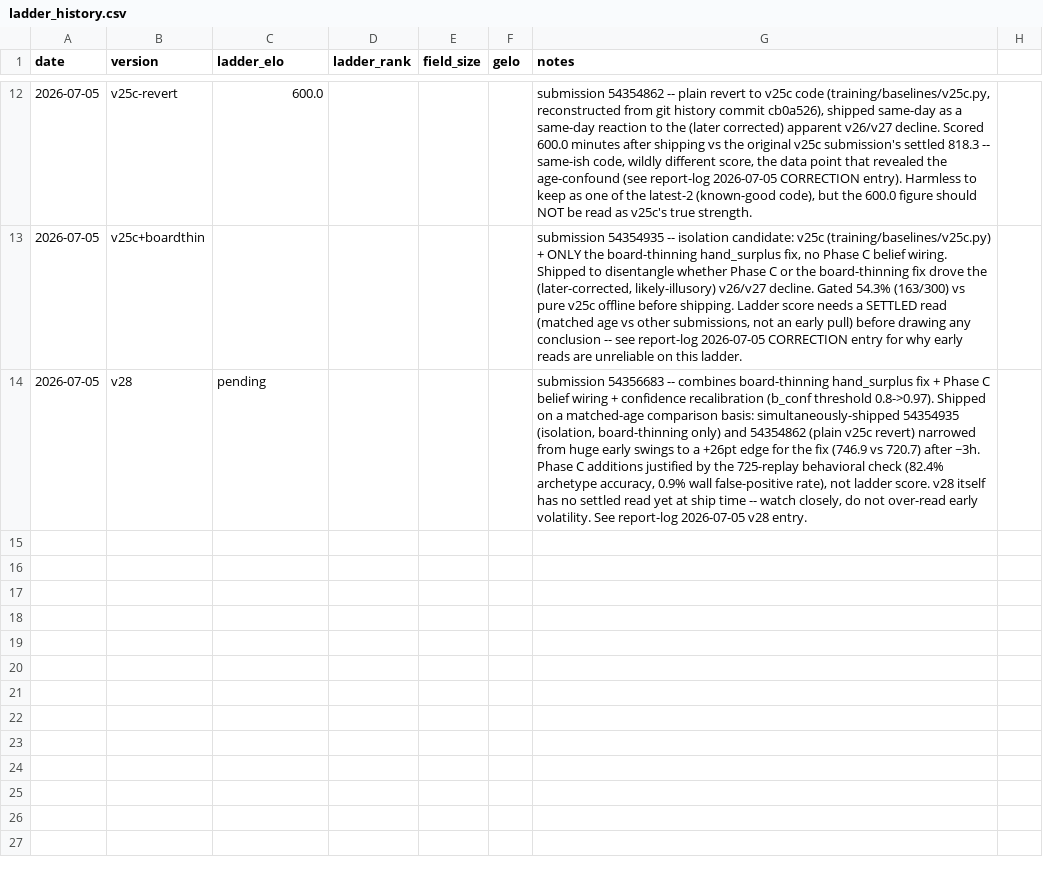
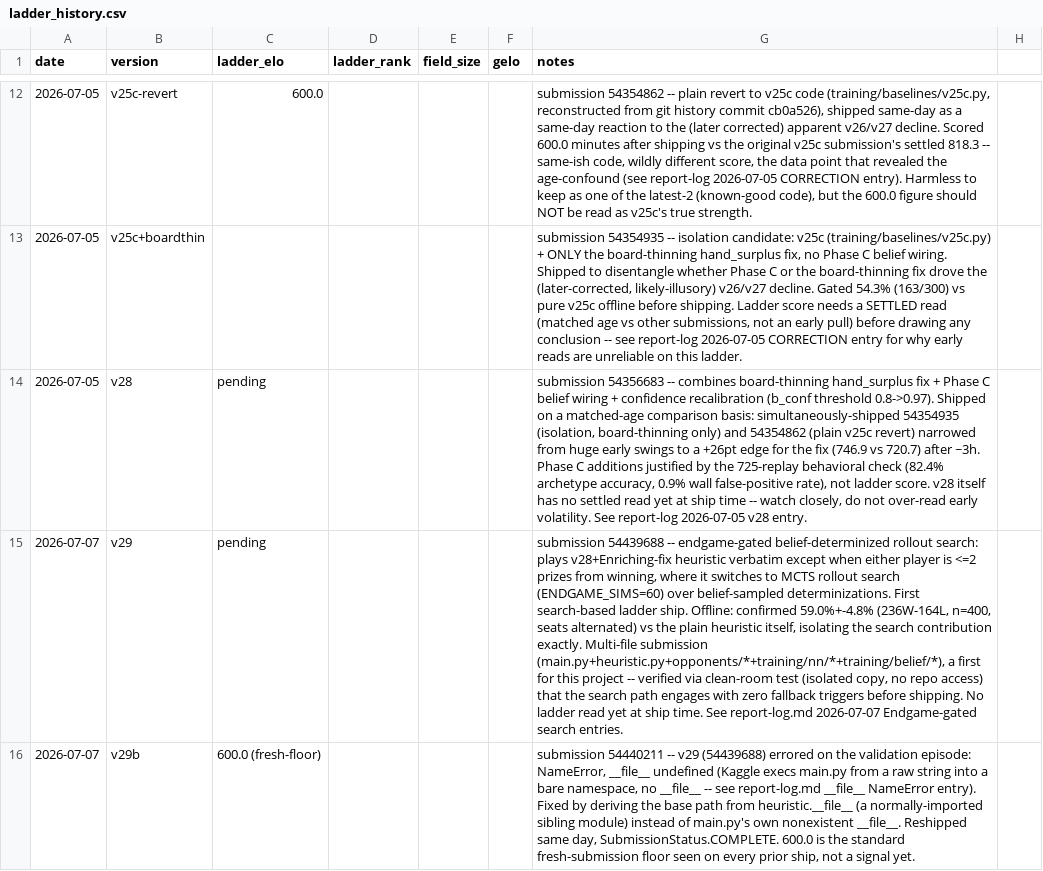
Before and after one commit to jranderson6364/PkmnTCGAI, a CSV file: training/ladder_history.csv, drawn as a sheet; only a part is shown, gaps mark what is left out; the diff covers the shown part only; the diff names each change by its address in the sheet, - before the commit and + after, or states it on an @@ line.

```diff
--- a/training/ladder_history.csv
+++ b/training/ladder_history.csv
+row 15: 2026-07-07 | v29 | pending |  |  |  | submission 54439688 -- endgame-gated belief-determinized rollout search: plays v28+Enriching-fix heuristic verbatim except when either player is <=2 prizes from winning, where it switches to MCTS rollout search (ENDGAME_SIMS=60) over belief-sampled determinizations. First search-based ladder ship. Offline: confirmed 59.0%+-4.8% (236W-164L, n=400, seats alternated) vs the plain heuristic itself, isolating the search contribution exactly. Multi-file submission (main.py+heuristic.py+opponents/*+training/nn/*+training/belief/*), a first for this project -- verified via clean-room test (isolated copy, no repo access) that the search path engages with zero fallback triggers before shipping. No ladder read yet at ship time. See report-log.md 2026-07-07 Endgame-gated search entries.
+row 16: 2026-07-07 | v29b | 600.0 (fresh-floor) |  |  |  | submission 54440211 -- v29 (54439688) errored on the validation episode: NameError, __file__ undefined (Kaggle execs main.py from a raw string into a bare namespace, no __file__ -- see report-log.md __file__ NameError entry). Fixed by deriving the base path from heuristic.__file__ (a normally-imported sibling module) instead of main.py's own nonexistent __file__. Reshipped same day, SubmissionStatus.COMPLETE. 600.0 is the standard fresh-submission floor seen on every prior ship, not a signal yet.
```
Also changed, not shown: 1 added row elsewhere in this file, training/ab_history.csv, training/gauntlet_results.csv, 27 other files.
